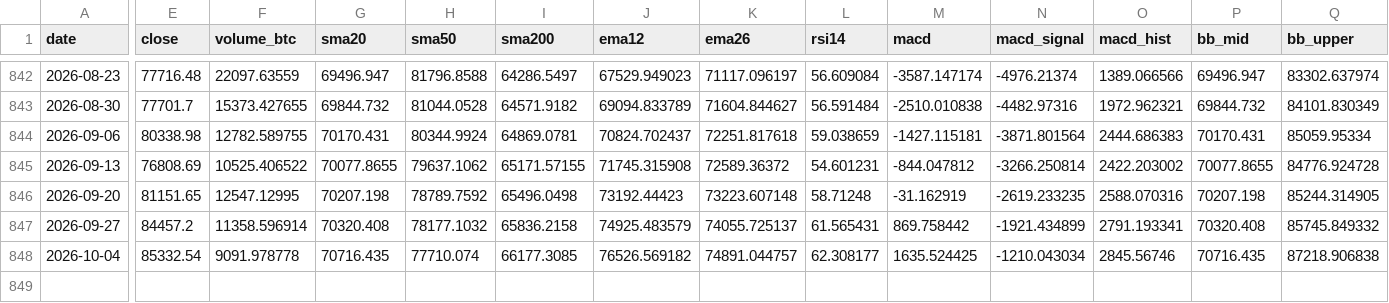
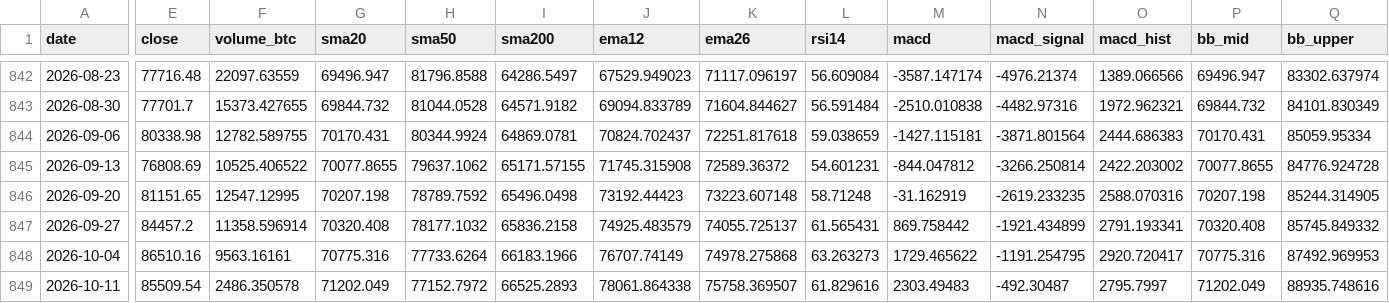
Before and after one commit to nateg511-wq/Daily-Weekly-Tracker, a CSV file: data/indicators_weekly.csv, drawn as a sheet; only a part is shown, gaps mark what is left out; rows hold the shown columns only; the diff covers the shown part only; the diff names each change by its address in the sheet, - before the commit and + after, or states it on an @@ line.

```diff
--- a/data/indicators_weekly.csv
+++ b/data/indicators_weekly.csv
-E848 (close): 85332.54
+E848 (close): 86510.16
-F848 (volume_btc): 9091.978778
+F848 (volume_btc): 9563.16161
-G848 (sma20): 70716.435
+G848 (sma20): 70775.316
-H848 (sma50): 77710.074
+H848 (sma50): 77733.6264
-I848 (sma200): 66177.3085
+I848 (sma200): 66183.1966
-J848 (ema12): 76526.569182
+J848 (ema12): 76707.74149
-K848 (ema26): 74891.044757
+K848 (ema26): 74978.275868
-L848 (rsi14): 62.308177
+L848 (rsi14): 63.263273
-M848 (macd): 1635.524425
+M848 (macd): 1729.465622
-N848 (macd_signal): -1210.043034
+N848 (macd_signal): -1191.254795
-O848 (macd_hist): 2845.56746
+O848 (macd_hist): 2920.720417
-P848 (bb_mid): 70716.435
+P848 (bb_mid): 70775.316
-Q848 (bb_upper): 87218.906838
+Q848 (bb_upper): 87492.969953
+row 849: 2026-10-11 | 85509.54 | 2486.350578 | 71202.049 | 77152.7972 | 66525.2893 | 78061.864338 | 75758.369507 | 61.829616 | 2303.49483 | -492.30487 | 2795.7997 | 71202.049 | 88935.748616
```
Also changed, not shown: 4 edited cells elsewhere in this file, data/btc_usd_daily.csv, data/btc_usd_daily_full.csv, 14 other files.
